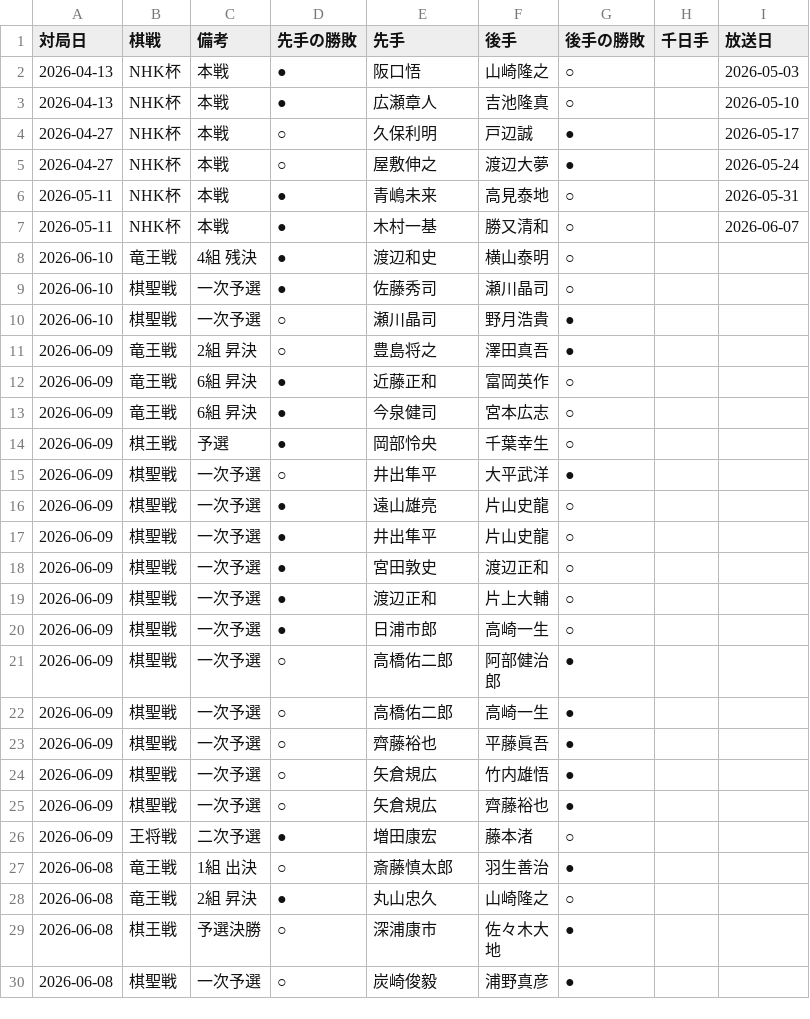
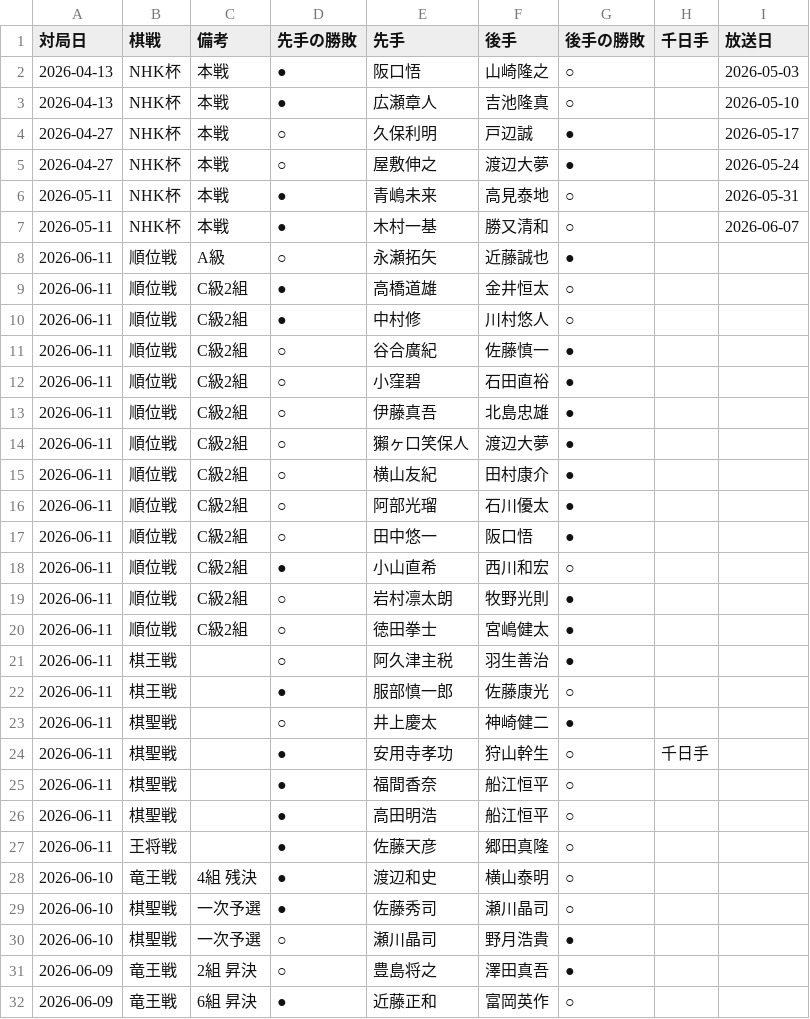
Before and after one commit to ulti-shogi/mate-shogi, a CSV file: result_2026.csv, drawn as a sheet; only a part is shown; the shorter side is filled out with more unchanged rows.

Commit message:
Add files via upload

```diff
--- a/result_2026.csv
+++ b/result_2026.csv
@@ -7,2 +7,22 @@
 2026-05-11,NHK杯,本戦,●,木村一基,勝又清和,○,,2026-06-07
+2026-06-11,順位戦,A級,○,永瀬拓矢,近藤誠也,●,,
+2026-06-11,順位戦,C級2組,●,高橋道雄,金井恒太,○,,
+2026-06-11,順位戦,C級2組,●,中村修,川村悠人,○,,
+2026-06-11,順位戦,C級2組,○,谷合廣紀,佐藤慎一,●,,
+2026-06-11,順位戦,C級2組,○,小窪碧,石田直裕,●,,
+2026-06-11,順位戦,C級2組,○,伊藤真吾,北島忠雄,●,,
+2026-06-11,順位戦,C級2組,○,獺ヶ口笑保人,渡辺大夢,●,,
+2026-06-11,順位戦,C級2組,○,横山友紀,田村康介,●,,
+2026-06-11,順位戦,C級2組,○,阿部光瑠,石川優太,●,,
+2026-06-11,順位戦,C級2組,○,田中悠一,阪口悟,●,,
+2026-06-11,順位戦,C級2組,●,小山直希,西川和宏,○,,
+2026-06-11,順位戦,C級2組,○,岩村凛太朗,牧野光則,●,,
+2026-06-11,順位戦,C級2組,○,徳田拳士,宮嶋健太,●,,
+2026-06-11,棋王戦,,○,阿久津主税,羽生善治,●,,
+2026-06-11,棋王戦,,●,服部慎一郎,佐藤康光,○,,
+2026-06-11,棋聖戦,,○,井上慶太,神崎健二,●,,
+2026-06-11,棋聖戦,,●,安用寺孝功,狩山幹生,○,千日手,
+2026-06-11,棋聖戦,,●,福間香奈,船江恒平,○,,
+2026-06-11,棋聖戦,,●,高田明浩,船江恒平,○,,
+2026-06-11,王将戦,,●,佐藤天彦,郷田真隆,○,,
 2026-06-10,竜王戦,4組 残決,●,渡辺和史,横山泰明,○,,
```
